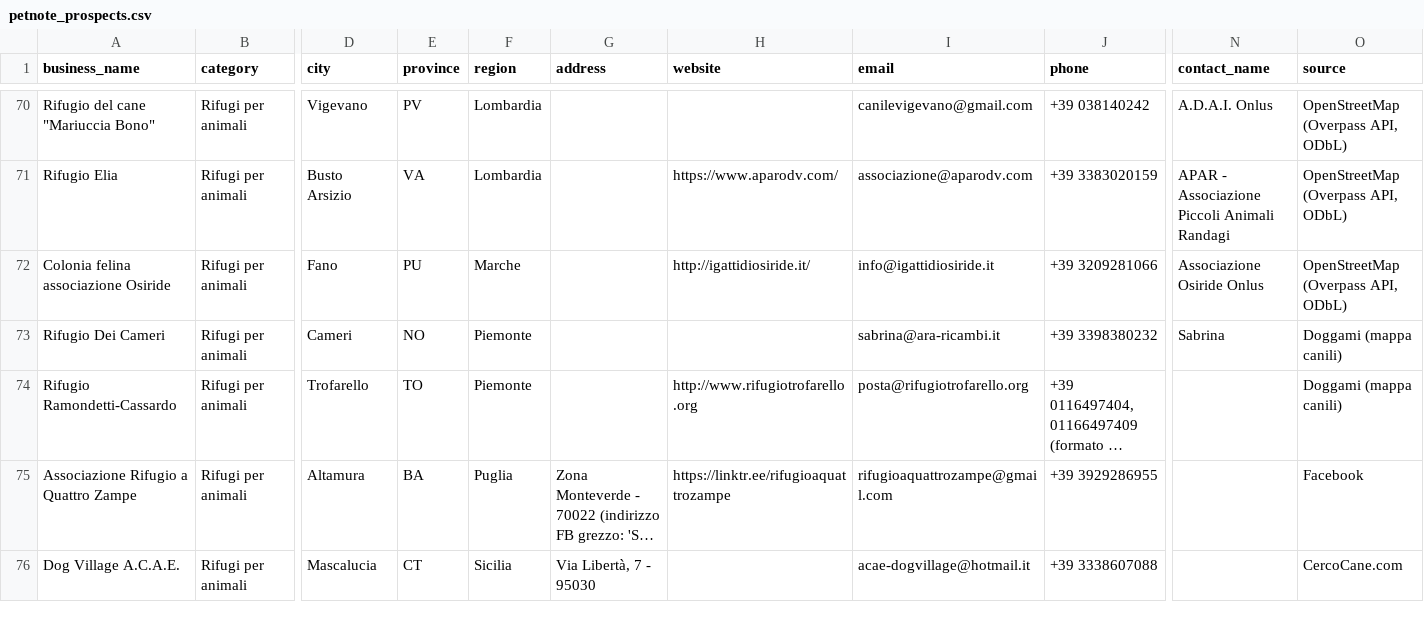
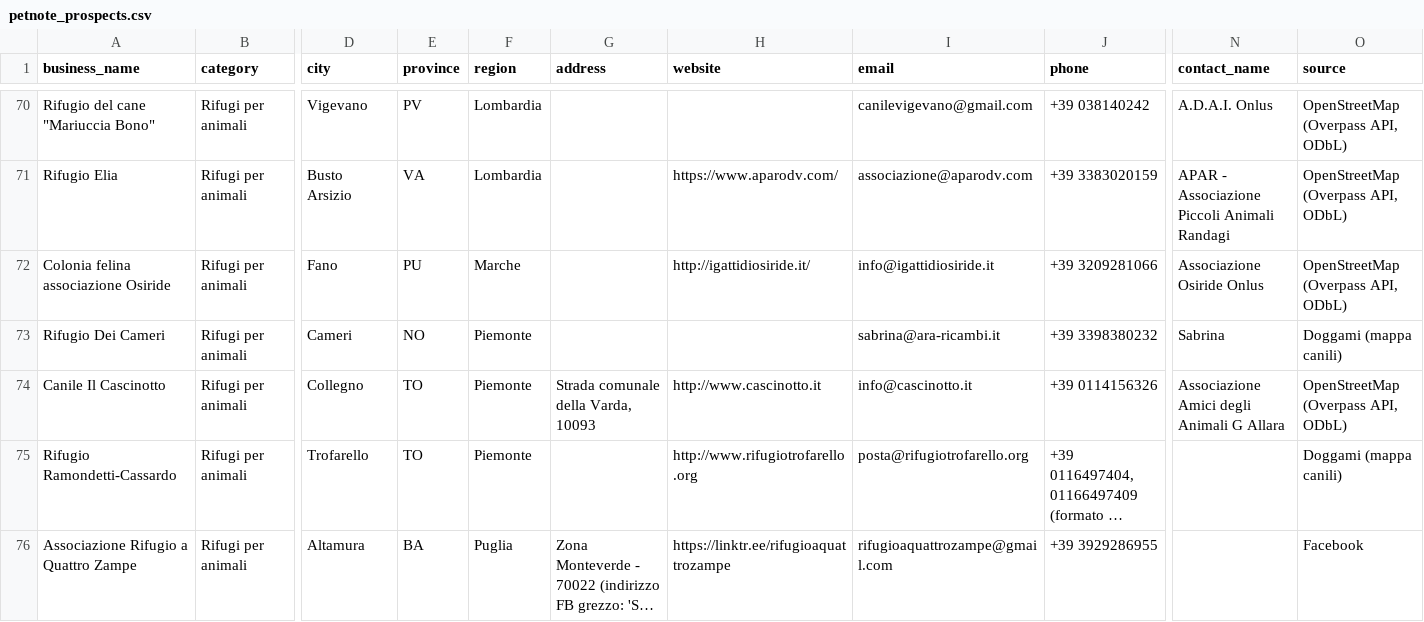
Before and after one commit to lucaiolienrico/Prova, a CSV file: prospecting/output/petnote_prospects.csv, drawn as a sheet; only a part is shown, gaps mark what is left out; the shorter side is filled out with more unchanged rows; long unchanged cells end in …; rows hold the shown columns only; the diff names each change by its address in the sheet, - before the commit and + after, or states it on an @@ line.

```diff
--- a/prospecting/output/petnote_prospects.csv
+++ b/prospecting/output/petnote_prospects.csv
+row 74: Canile Il Cascinotto | Rifugi per animali | Collegno | TO | Piemonte | Strada comunale della Varda, 10093 | http://www.cascinotto.it | info@cascinotto.it | +39 0114156326 | Associazione Amici degli Animali G Allara | OpenStreetMap (Overpass API, ODbL)
```
Also changed, not shown: prospecting/output/shortlist_AB.csv, 11 other files.
